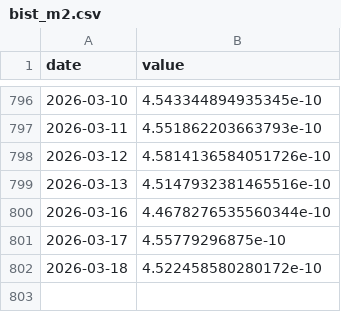
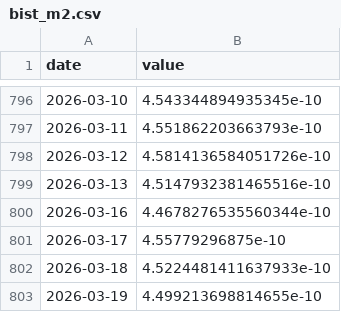
Before and after one commit to kayaozgur/macro-dashboard, a CSV file: data/bist_m2.csv, drawn as a sheet; only a part is shown, gaps mark what is left out.

```diff
--- a/data/bist_m2.csv
+++ b/data/bist_m2.csv
@@ -801,2 +801,3 @@ date,value
 2026-03-17,4.55779296875e-10
-2026-03-18,4.522458580280172e-10
+2026-03-18,4.5224481411637933e-10
+2026-03-19,4.499213698814655e-10
```
Also changed, not shown: data/bist.csv, data/bist_usd.csv, 4 other files.
